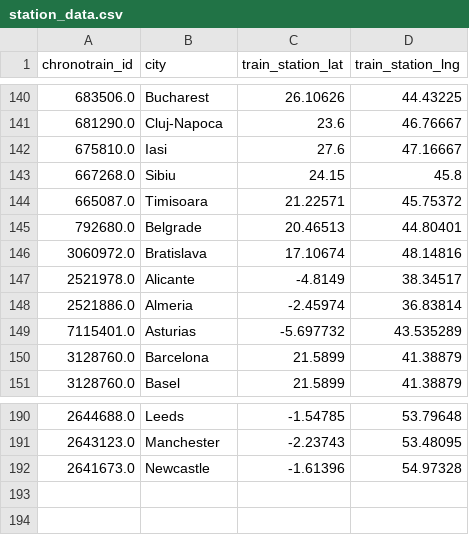
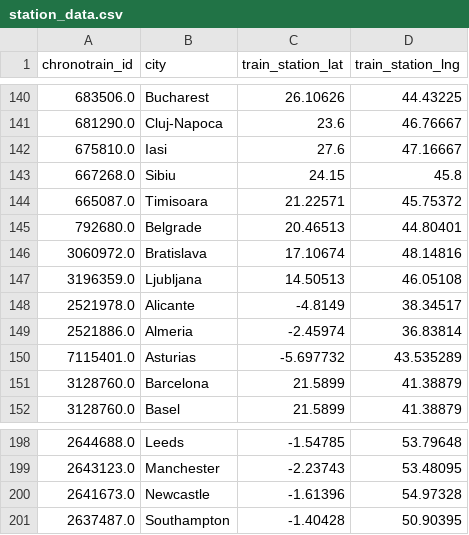
Before and after one commit to custibor99/DOPP_GROUP25, a CSV file: data/clean/station_data.csv, drawn as a sheet; only a part is shown, gaps mark what is left out; the diff covers the shown part only.

```diff
--- a/data/clean/station_data.csv
+++ b/data/clean/station_data.csv
@@ -146,2 +146,3 @@ chronotrain_id,city,train_station_lat,train_station_lng
 3060972.0,Bratislava,17.10674,48.14816
+3196359.0,Ljubljana,14.50513,46.05108
 2521978.0,Alicante,-4.8149,38.34517
@@ -192 +200,2 @@ chronotrain_id,city,train_station_lat,train_station_lng
 2641673.0,Newcastle,-1.61396,54.97328
+2637487.0,Southampton,-1.40428,50.90395
```
Also changed, not shown: 8 added rows and 1 removed row elsewhere in this file, data/clean/airport_data.csv, data/clean/all_data.csv, 7 other files.
